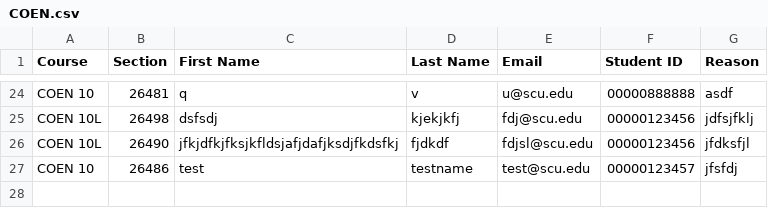
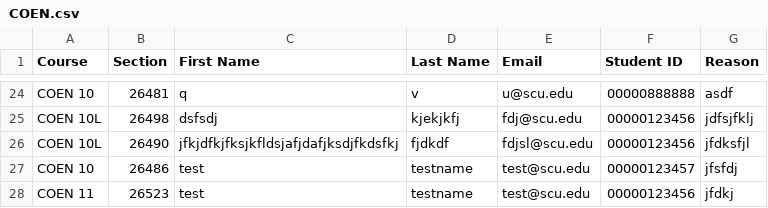
Before and after one commit to ajts/scu-waitlist, a CSV file: core/storage/waitlists/COEN.csv, drawn as a sheet; only a part is shown, gaps mark what is left out; the diff names each change by its address in the sheet, - before the commit and + after, or states it on an @@ line.

```diff
--- a/core/storage/waitlists/COEN.csv
+++ b/core/storage/waitlists/COEN.csv
+row 28: COEN 11 | 26523 | test | testname | test@scu.edu | 00000123456 | jfdkj
```
Also changed, not shown: 1 other file.
